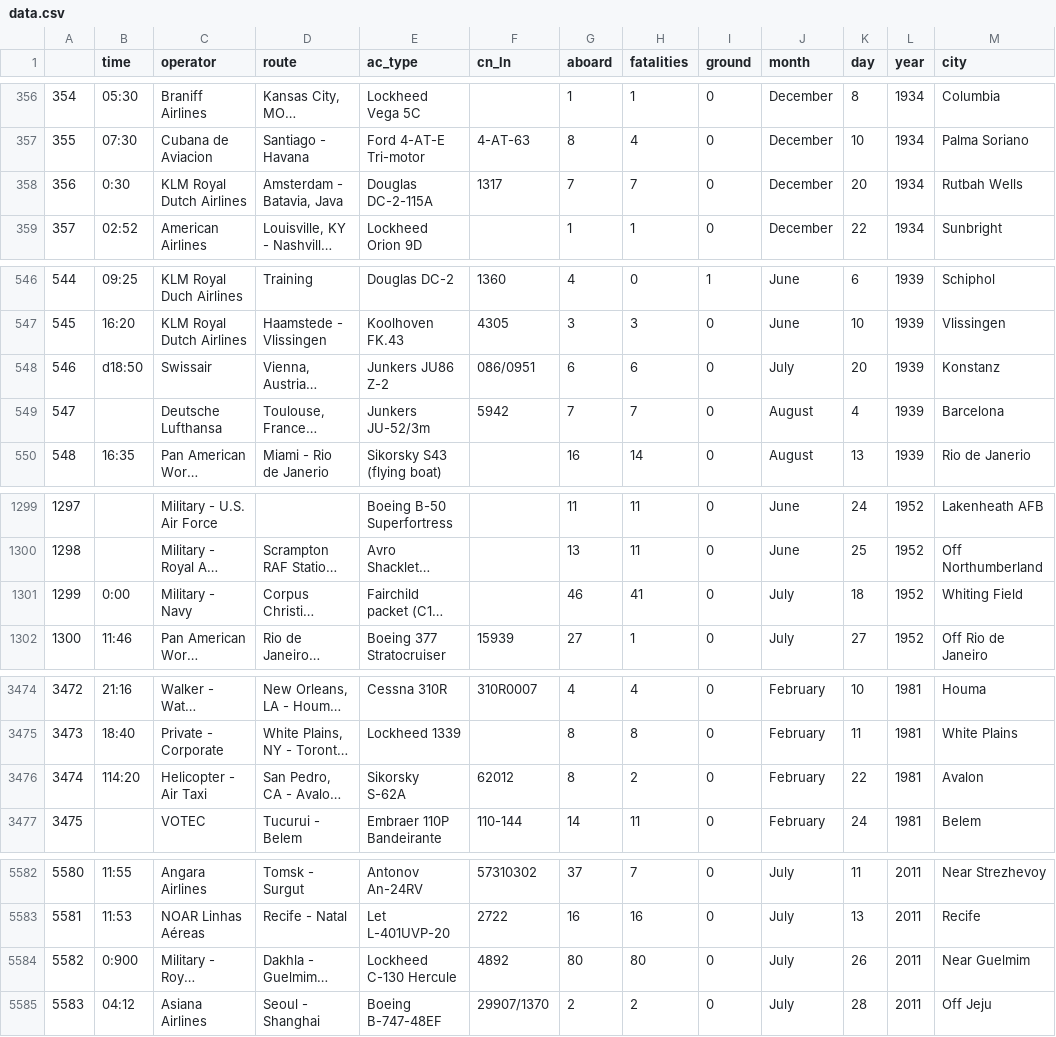
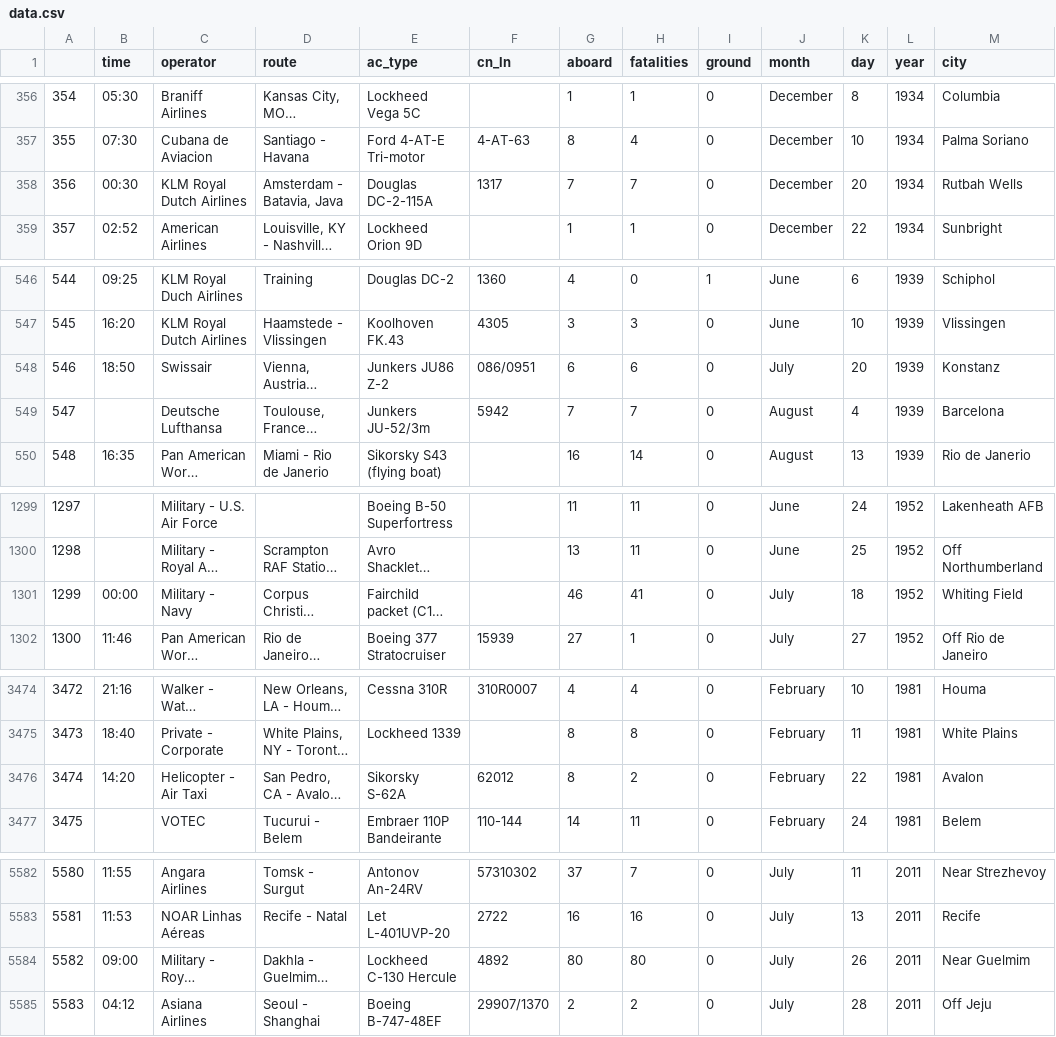
Before and after one commit to Crissomar1/ClashedPlaned, a CSV file: data.csv, drawn as a sheet; only a part is shown, gaps mark what is left out; long unchanged cells end in …; the diff names each change by its address in the sheet, - before the commit and + after, or states it on an @@ line.

```diff
--- a/data.csv
+++ b/data.csv
-B358 (time): 0:30
+B358 (time): 00:30
-B548 (time): d18:50
+B548 (time): 18:50
-B1301 (time): 0:00
+B1301 (time): 00:00
-B3476 (time): 114:20
+B3476 (time): 14:20
-B5584 (time): 0:900
+B5584 (time): 09:00
```
Also changed, not shown: 2 other files.
